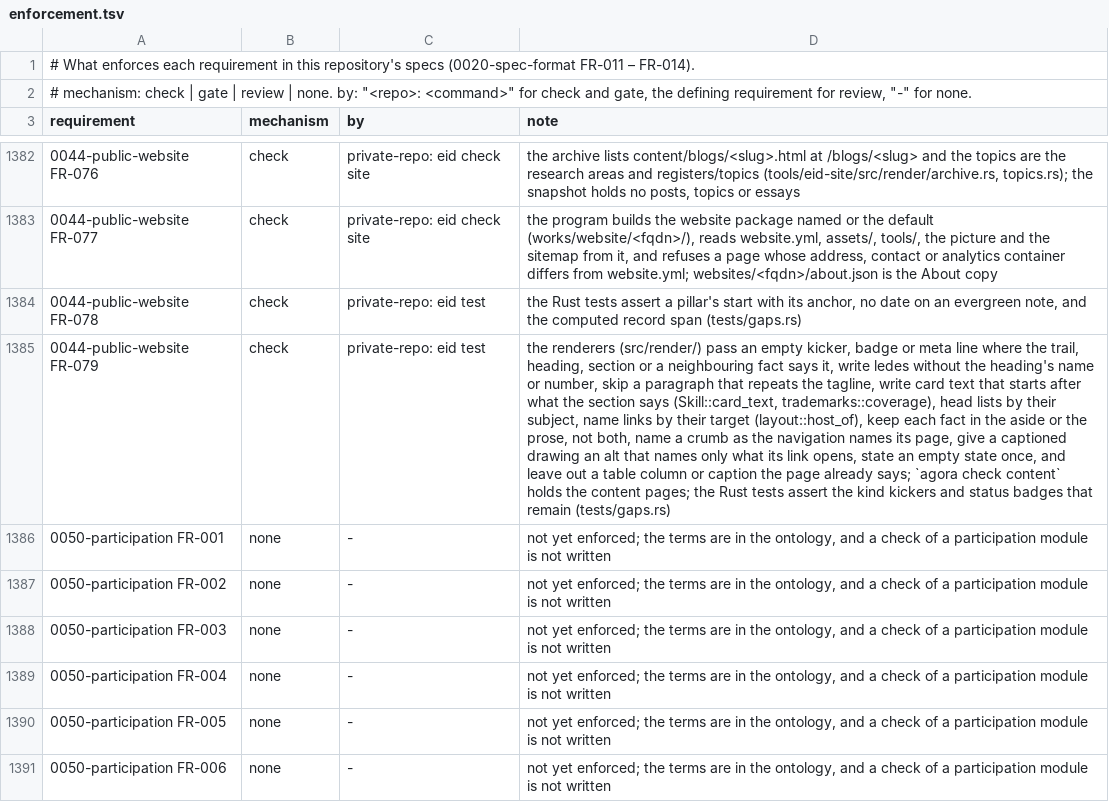
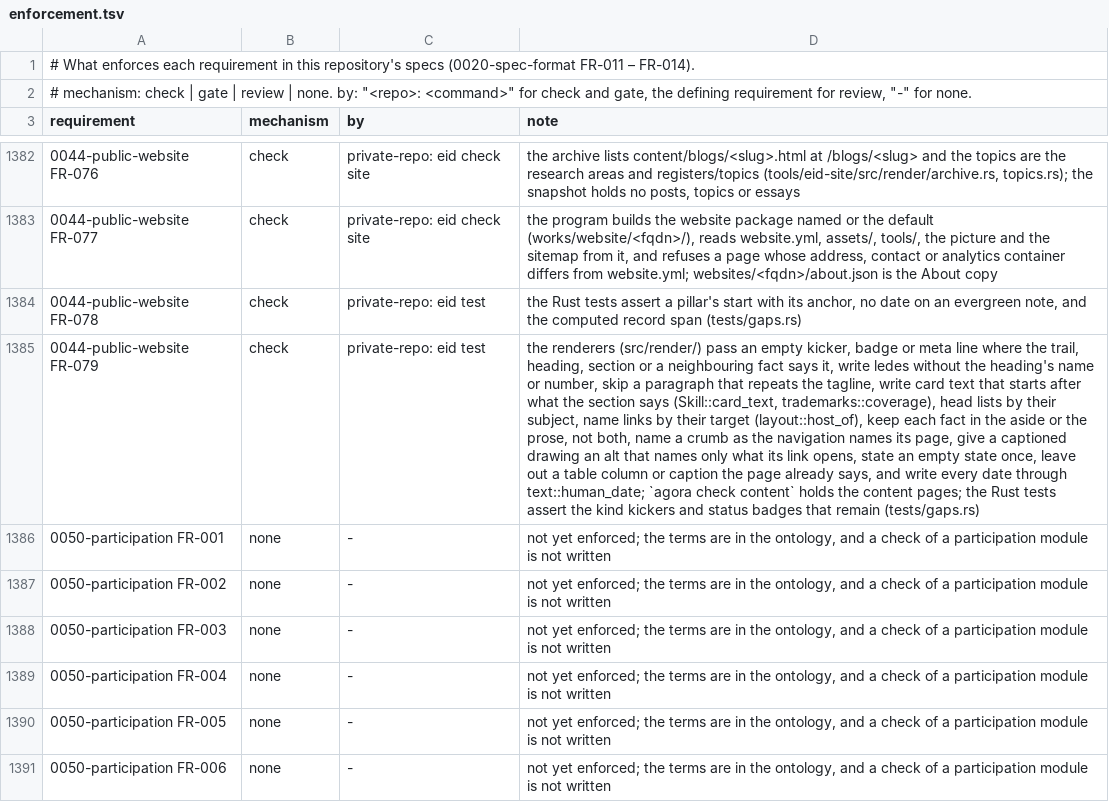
Before and after one commit to intellectual-frontiers/.github, a TSV file: spec-kit/enforcement.tsv, drawn as a sheet; only a part is shown, gaps mark what is left out; the diff names each change by its address in the sheet, - before the commit and + after, or states it on an @@ line.

```diff
--- a/spec-kit/enforcement.tsv
+++ b/spec-kit/enforcement.tsv
-D1385 (note): …state once, and leave out a table column or caption the page already says; `agora check…
+D1385 (note): …state once, leave out a table column or caption the page already says, and write every date through text::human_date; `agora check…
```
Also changed, not shown: 1 other file.
